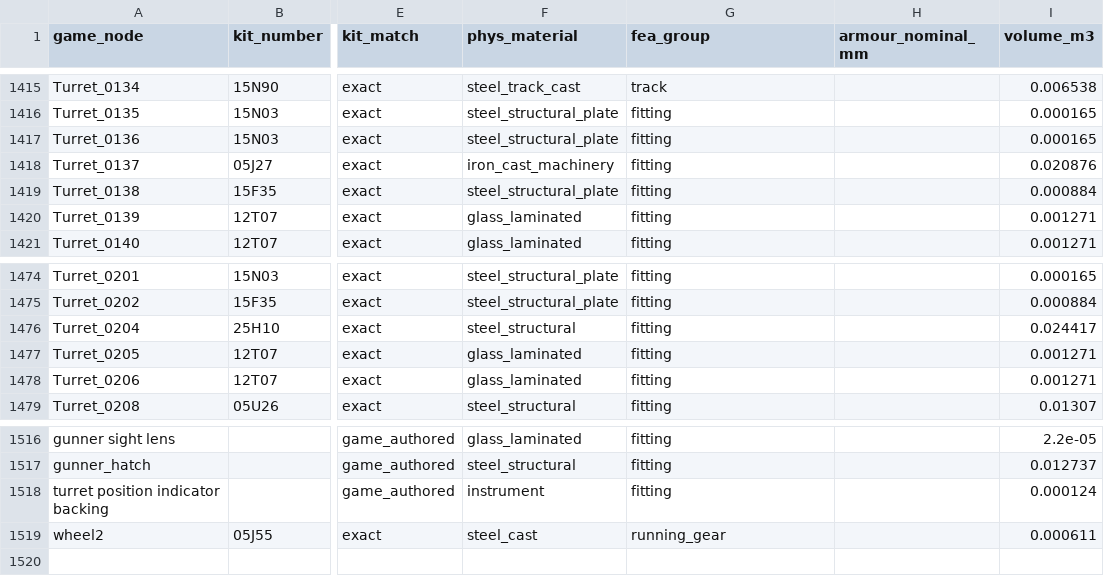
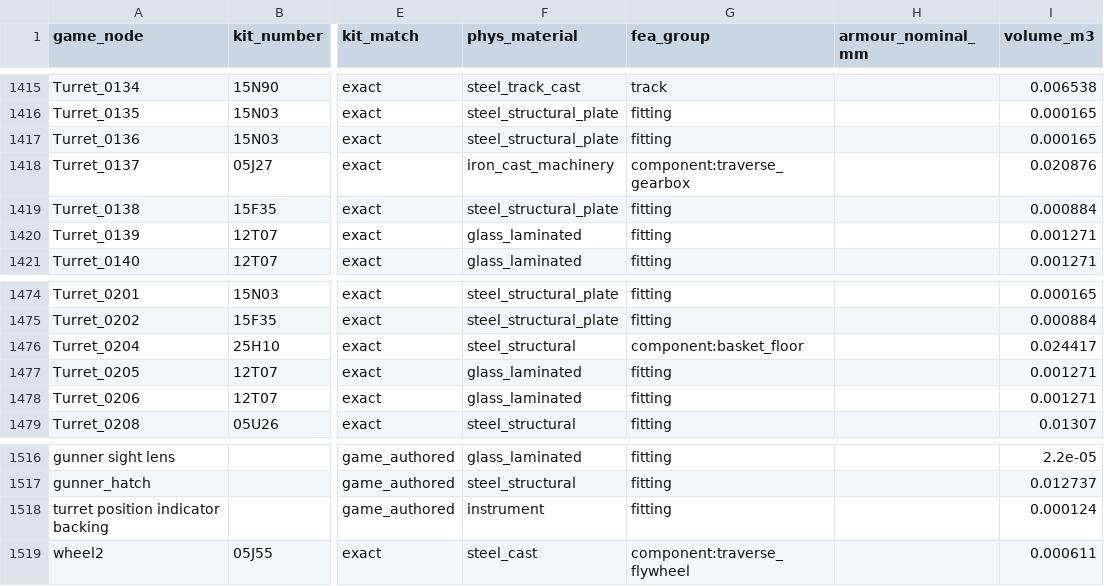
Before and after one commit to saffffari/panzerrechnersimulator, a CSV file: docs/fea/tiger_parts.csv, drawn as a sheet; only a part is shown, gaps mark what is left out; the diff covers the shown part only; the diff names each change by its address in the sheet, - before the commit and + after, or states it on an @@ line.

```diff
--- a/docs/fea/tiger_parts.csv
+++ b/docs/fea/tiger_parts.csv
-G1418 (fea_group): fitting
+G1418 (fea_group): component:traverse_gearbox
-G1476 (fea_group): fitting
+G1476 (fea_group): component:basket_floor
-G1519 (fea_group): running_gear
+G1519 (fea_group): component:traverse_flywheel
```
Also changed, not shown: 5 edited cells elsewhere in this file, 12 other files.
